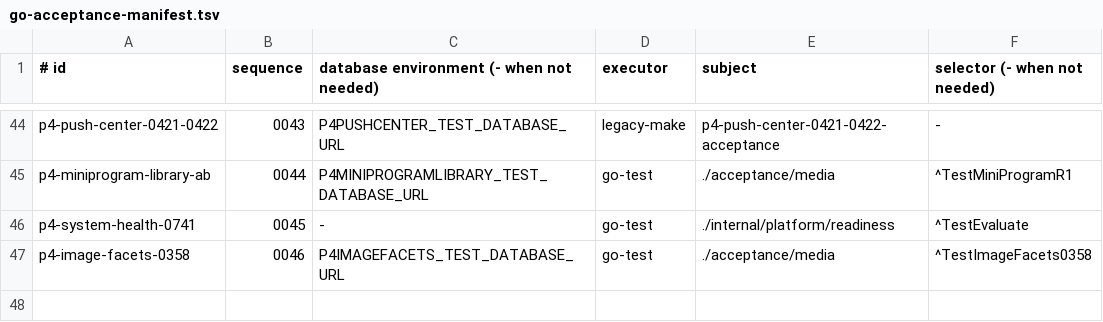
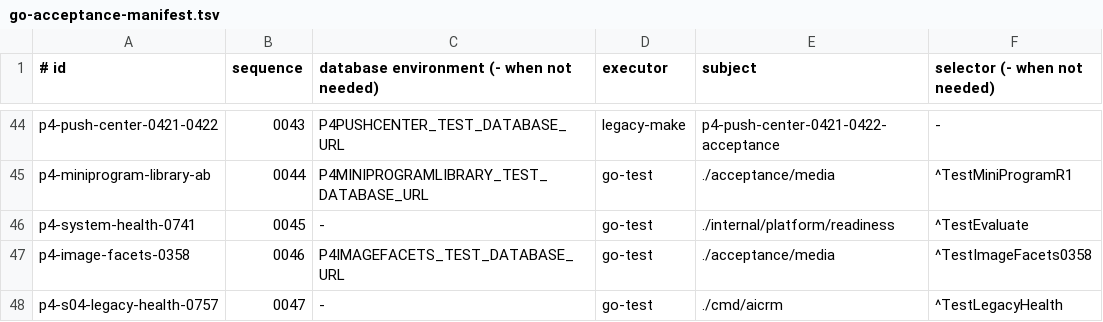
Before and after one commit to qianlan33333-png/AI-CRM-v2, a TSV file: docs/ci/go-acceptance-manifest.tsv, drawn as a sheet; only a part is shown, gaps mark what is left out.

```diff
--- a/docs/ci/go-acceptance-manifest.tsv
+++ b/docs/ci/go-acceptance-manifest.tsv
@@ -47 +47,2 @@ p4-system-health-0741|0045|-|go-test|./internal/platform/readiness|^TestEvaluate
 p4-image-facets-0358|0046|P4IMAGEFACETS_TEST_DATABASE_URL|go-test|./acceptance/media|^TestImageFacets0358
+p4-s04-legacy-health-0757|0047|-|go-test|./cmd/aicrm|^TestLegacyHealth
```
Also changed, not shown: docs/ci/repo-contract-fingerprints.tsv, 15 other files.
